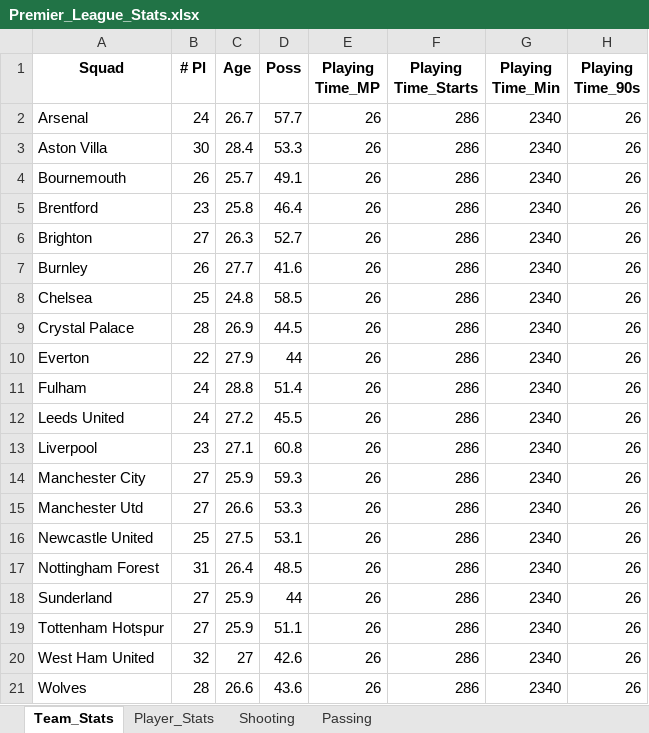
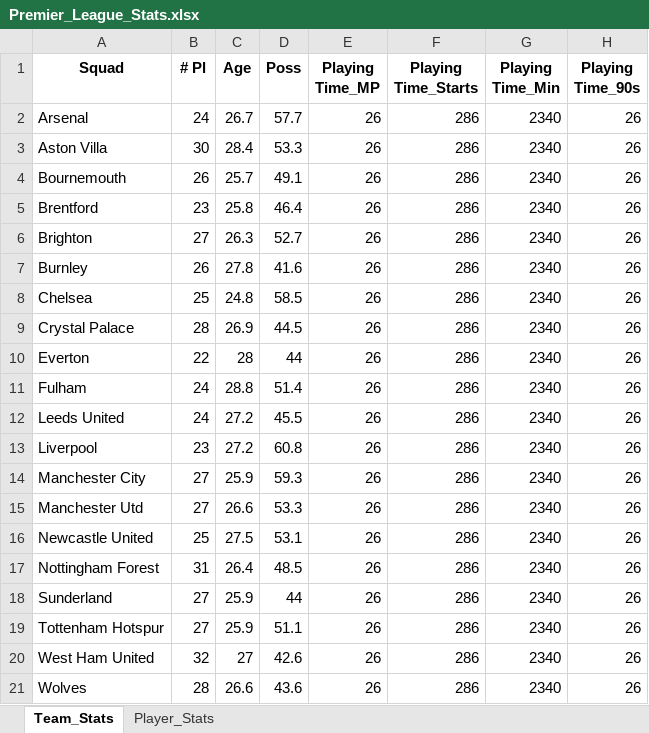
Before and after one commit to kittitheprk/modelfootball, an Excel workbook: all stats/Premier_League_Stats.xlsx, sheet Team_Stats, drawn as a sheet; only a part is shown; values as stored, in another font and other column widths than the file's, no borders; the diff names each change by its address in the sheet, - before the commit and + after, or states it on an @@ line.

```diff
--- a/all stats/Premier_League_Stats.xlsx (sheet Team_Stats)
+++ b/all stats/Premier_League_Stats.xlsx (sheet Team_Stats)
-sheet tab: Shooting
-sheet tab: Passing
-C7 (Age): 27.7
+C7 (Age): 27.8
-C10 (Age): 27.9
+C10 (Age): 28
-C13 (Age): 27.1
+C13 (Age): 27.2
```
Also changed, not shown: sheet Player_Stats, all stats/Bundesliga_Stats.xlsx, all stats/La_Liga_Stats.xlsx, 45 other files.
